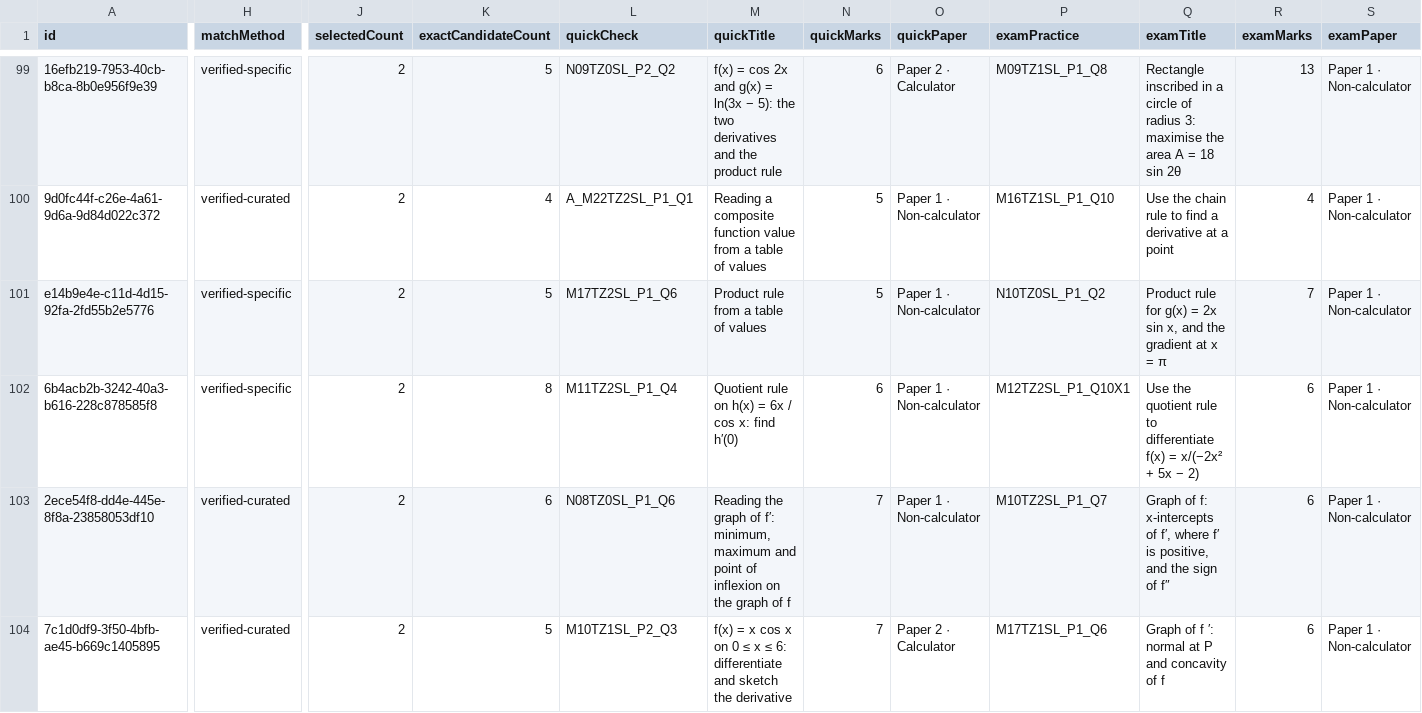
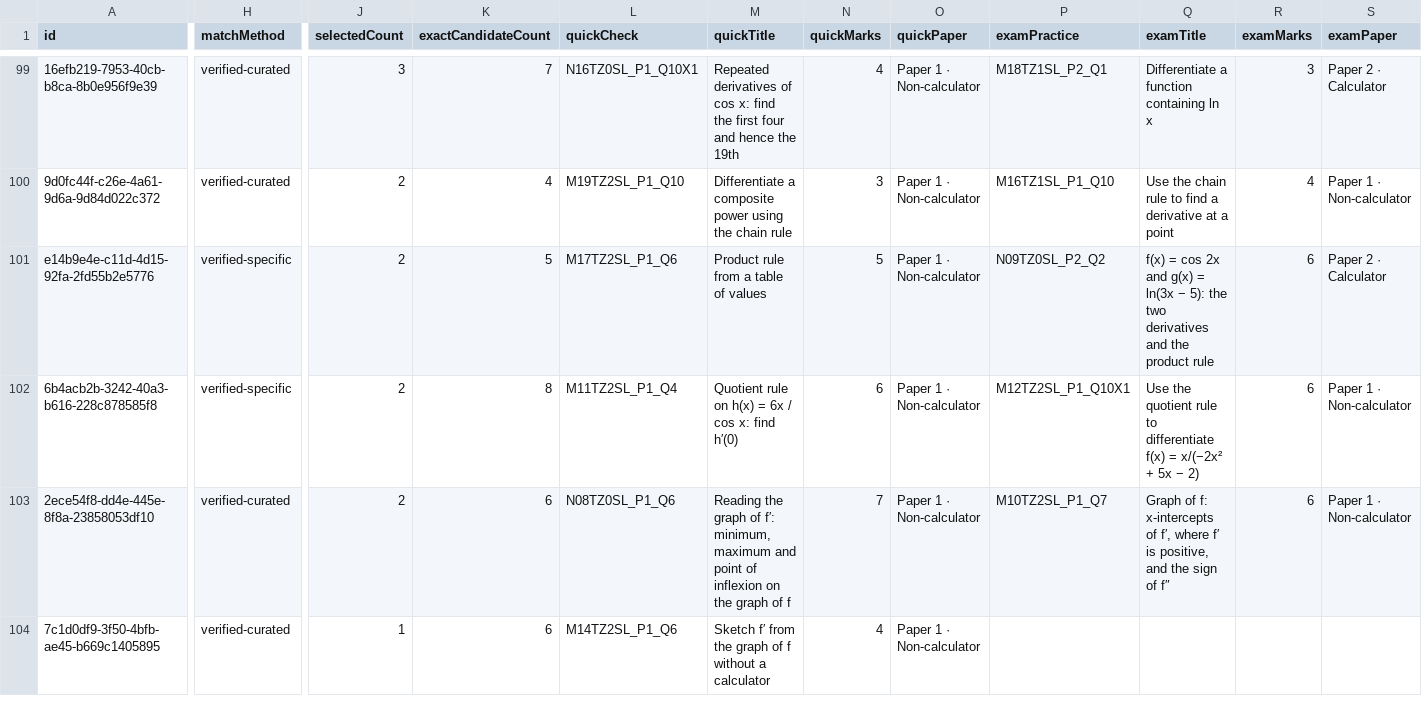
Before and after one commit to robbieflynn/mrflynnib-chatgpt, a CSV file: course-platform-pilot/practice-audit.csv, drawn as a sheet; only a part is shown, gaps mark what is left out; the diff covers the shown part only; the diff names each change by its address in the sheet, - before the commit and + after, or states it on an @@ line.

```diff
--- a/course-platform-pilot/practice-audit.csv
+++ b/course-platform-pilot/practice-audit.csv
-H99 (matchMethod): verified-specific
+H99 (matchMethod): verified-curated
-J99 (selectedCount): 2
+J99 (selectedCount): 3
-K99 (exactCandidateCount): 5
+K99 (exactCandidateCount): 7
-L99 (quickCheck): N09TZ0SL_P2_Q2
+L99 (quickCheck): N16TZ0SL_P1_Q10X1
-M99 (quickTitle): f(x) = cos 2x and g(x) = ln(3x − 5): the two derivatives and the product rule
+M99 (quickTitle): Repeated derivatives of cos x: find the first four and hence the 19th
-N99 (quickMarks): 6
+N99 (quickMarks): 4
-O99 (quickPaper): Paper 2 · Calculator
+O99 (quickPaper): Paper 1 · Non-calculator
-P99 (examPractice): M09TZ1SL_P1_Q8
+P99 (examPractice): M18TZ1SL_P2_Q1
-Q99 (examTitle): Rectangle inscribed in a circle of radius 3: maximise the area A = 18 sin 2θ
+Q99 (examTitle): Differentiate a function containing ln x
-R99 (examMarks): 13
+R99 (examMarks): 3
-S99 (examPaper): Paper 1 · Non-calculator
+S99 (examPaper): Paper 2 · Calculator
-L100 (quickCheck): A_M22TZ2SL_P1_Q1
+L100 (quickCheck): M19TZ2SL_P1_Q10
-M100 (quickTitle): Reading a composite function value from a table of values
+M100 (quickTitle): Differentiate a composite power using the chain rule
-N100 (quickMarks): 5
+N100 (quickMarks): 3
-P101 (examPractice): N10TZ0SL_P1_Q2
+P101 (examPractice): N09TZ0SL_P2_Q2
-Q101 (examTitle): Product rule for g(x) = 2x sin x, and the gradient at x = π
+Q101 (examTitle): f(x) = cos 2x and g(x) = ln(3x − 5): the two derivatives and the product rule
-R101 (examMarks): 7
+R101 (examMarks): 6
-S101 (examPaper): Paper 1 · Non-calculator
+S101 (examPaper): Paper 2 · Calculator
-J104 (selectedCount): 2
+J104 (selectedCount): 1
-K104 (exactCandidateCount): 5
+K104 (exactCandidateCount): 6
-L104 (quickCheck): M10TZ1SL_P2_Q3
+L104 (quickCheck): M14TZ2SL_P1_Q6
-M104 (quickTitle): f(x) = x cos x on 0 ≤ x ≤ 6: differentiate and sketch the derivative
+M104 (quickTitle): Sketch f′ from the graph of f without a calculator
-N104 (quickMarks): 7
+N104 (quickMarks): 4
-O104 (quickPaper): Paper 2 · Calculator
+O104 (quickPaper): Paper 1 · Non-calculator
-P104 (examPractice): M17TZ1SL_P1_Q6
+P104 (examPractice): (empty)
-Q104 (examTitle): Graph of f ′: normal at P and concavity of f
+Q104 (examTitle): (empty)
-R104 (examMarks): 6
+R104 (examMarks): (empty)
-S104 (examPaper): Paper 1 · Non-calculator
+S104 (examPaper): (empty)
```
Also changed, not shown: 72 edited cells elsewhere in this file, course-platform-pilot/course-question-review.csv, 4 other files.
